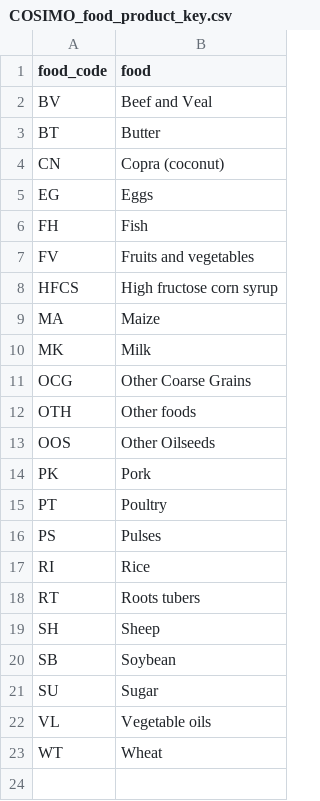
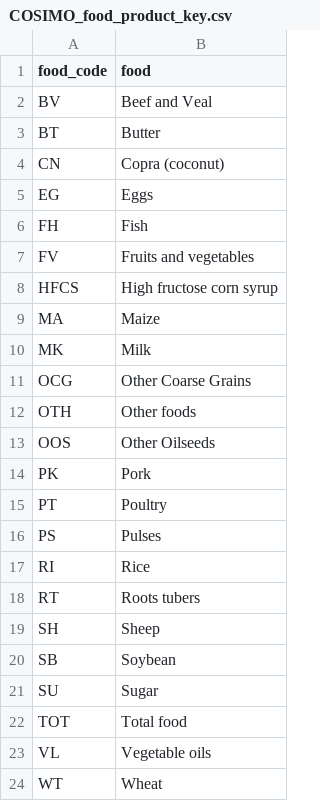
Before and after one commit to alonshepon/Health-Benefit-Calculation-BFA, a CSV file: data/cosimo/processed/COSIMO_food_product_key.csv, drawn as a sheet; the diff names each change by its address in the sheet, - before the commit and + after, or states it on an @@ line.

Commit message:
working on new COSIMO data

```diff
--- a/data/cosimo/processed/COSIMO_food_product_key.csv
+++ b/data/cosimo/processed/COSIMO_food_product_key.csv
+row 22: TOT | Total food
```
Also changed, not shown: 34 other files.
